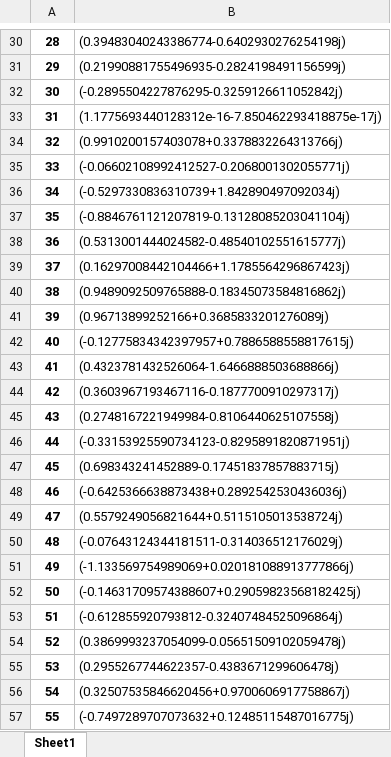
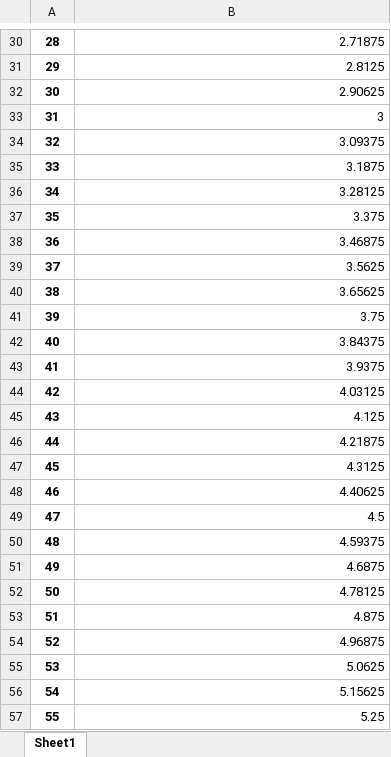
Before and after one commit to morganzera/TGF, an Excel workbook: Pibic_pt2/testando_fftTGF.xlsx, sheet Sheet1, drawn as a sheet; only a part is shown, gaps mark what is left out; values as stored, in another font and other column widths than the file's, no borders; the diff covers the shown part only; the diff names each change by its address in the sheet, - before the commit and + after, or states it on an @@ line.

```diff
--- a/Pibic_pt2/testando_fftTGF.xlsx (sheet Sheet1)
+++ b/Pibic_pt2/testando_fftTGF.xlsx (sheet Sheet1)
-B30: (0.39483040243386774-0.6402930276254198j)
+B30: 2.71875
-B31: (0.21990881755496935-0.2824198491156599j)
+B31: 2.8125
-B32: (-0.2895504227876295-0.3259126611052842j)
+B32: 2.90625
-B33: (1.1775693440128312e-16-7.850462293418875e-17j)
+B33: 3
-B34: (0.9910200157403078+0.3378832264313766j)
+B34: 3.09375
-B35: (-0.06602108992412527-0.2068001302055771j)
+B35: 3.1875
-B36: (-0.5297330836310739+1.842890497092034j)
+B36: 3.28125
-B37: (-0.8846761121207819-0.13128085203041104j)
+B37: 3.375
-B38: (0.5313001444024582-0.48540102551615777j)
+B38: 3.46875
-B39: (0.16297008442104466+1.1785564296867423j)
+B39: 3.5625
-B40: (0.9489092509765888-0.18345073584816862j)
+B40: 3.65625
-B41: (0.96713899252166+0.3685833201276089j)
+B41: 3.75
-B42: (-0.12775834342397957+0.7886588558817615j)
+B42: 3.84375
-B43: (0.4323781432526064-1.6466888503688866j)
+B43: 3.9375
-B44: (0.3603967193467116-0.1877700910297317j)
+B44: 4.03125
-B45: (0.2748167221949984-0.8106440625107558j)
+B45: 4.125
-B46: (-0.33153925590734123-0.8295891820871951j)
+B46: 4.21875
-B47: (0.698343241452889-0.17451837857883715j)
+B47: 4.3125
-B48: (-0.6425366638873438+0.2892542530436036j)
+B48: 4.40625
-B49: (0.5579249056821644+0.5115105013538724j)
+B49: 4.5
-B50: (-0.07643124344181511-0.314036512176029j)
+B50: 4.59375
-B51: (-1.133569754989069+0.020181088913777866j)
+B51: 4.6875
-B52: (-0.14631709574388607+0.29059823568182425j)
+B52: 4.78125
-B53: (-0.612855920793812-0.32407484525096864j)
+B53: 4.875
-B54: (0.3869993237054099-0.05651509102059478j)
+B54: 4.96875
-B55: (0.2955267744622357-0.4383671299606478j)
+B55: 5.0625
-B56: (0.32507535846620456+0.9700606917758867j)
+B56: 5.15625
-B57: (-0.7497289707073632+0.12485115487016775j)
+B57: 5.25
```
Also changed, not shown: 35 edited cells elsewhere in this sheet, Pibic_pt2/testando_fftSP.xlsx, 4 other files.
